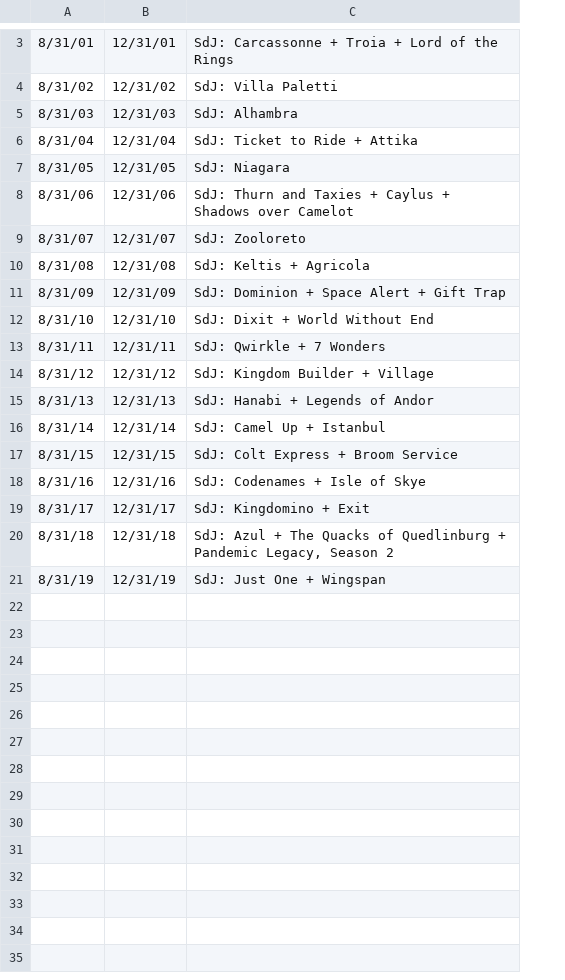
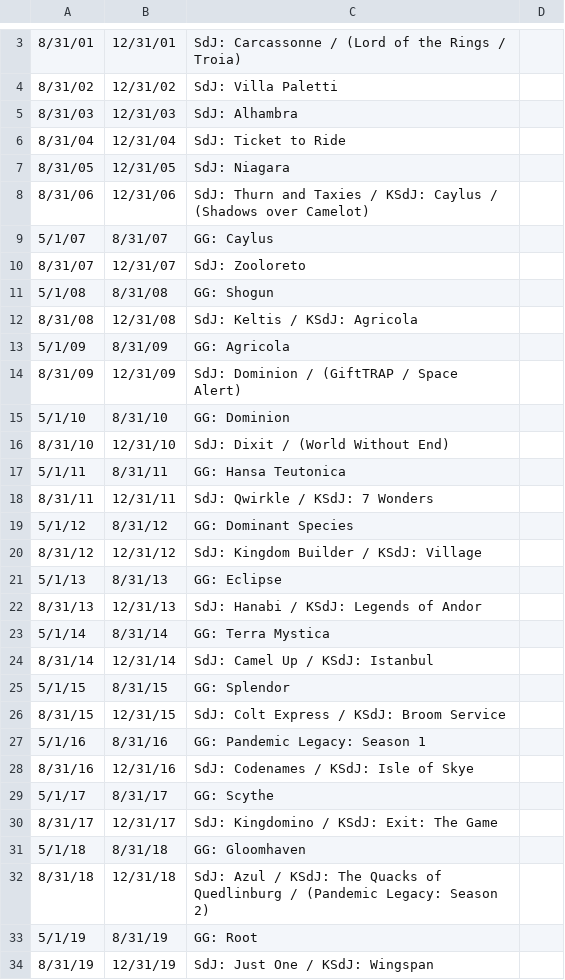
Before and after one commit to eranhirsch/bgg_players_count, a TSV file: captions.tsv, drawn as a sheet; only a part is shown, gaps mark what is left out; removed rows and columns are numbered as before the commit, all else as after; the diff covers the shown part only; the diff names each change by its address in the sheet, - before the commit and + after, or states it on an @@ line.

Commit message:
update the captions file

```diff
--- a/captions.tsv
+++ b/captions.tsv
-column C, rows 3-21: SdJ: Carcassonne + Troia + Lord of the Rings | SdJ: Villa Paletti | SdJ: Alhambra | SdJ: Ticket to Ride + Attika | SdJ: Niagara | SdJ: Thurn and Taxies + Caylus + Shadows over Camelot | SdJ: Zooloreto | SdJ: Keltis + Agricola | SdJ: Dominion + Space Alert + Gift Trap | SdJ: Dixit + World Without End | SdJ: Qwirkle + 7 Wonders | SdJ: Kingdom Builder + Village | SdJ: Hanabi + Legends of Andor | SdJ: Camel Up + Istanbul | SdJ: Colt Express + Broom Service | SdJ: Codenames + Isle of Skye | SdJ: Kingdomino + Exit | SdJ: Azul + The Quacks of Quedlinburg + Pandemic Legacy, Season 2 | SdJ: Just One + Wingspan
+column C, rows 3-8: SdJ: Carcassonne / (Lord of the Rings / Troia) | SdJ: Villa Paletti | SdJ: Alhambra | SdJ: Ticket to Ride | SdJ: Niagara | SdJ: Thurn and Taxies / KSdJ: Caylus / (Shadows over Camelot); row 10: SdJ: Zooloreto; row 12: SdJ: Keltis / KSdJ: Agricola; row 14: SdJ: Dominion / (GiftTRAP / Space Alert); row 16: SdJ: Dixit / (World Without End); row 18: SdJ: Qwirkle / KSdJ: 7 Wonders; row 20: SdJ: Kingdom Builder / KSdJ: Village; row 22: SdJ: Hanabi / KSdJ: Legends of Andor; row 24: SdJ: Camel Up / KSdJ: Istanbul; row 26: SdJ: Colt Express / KSdJ: Broom Service; row 28: SdJ: Codenames / KSdJ: Isle of Skye; row 30: SdJ: Kingdomino / KSdJ: Exit: The Game; row 32: SdJ: Azul / KSdJ: The Quacks of Quedlinburg / (Pandemic Legacy: Season 2); row 34: SdJ: Just One / KSdJ: Wingspan
+column D, empty
+row 9: 5/1/07 | 8/31/07 | GG: Caylus
+row 11: 5/1/08 | 8/31/08 | GG: Shogun
+row 13: 5/1/09 | 8/31/09 | GG: Agricola
+row 15: 5/1/10 | 8/31/10 | GG: Dominion
+row 17: 5/1/11 | 8/31/11 | GG: Hansa Teutonica
+row 19: 5/1/12 | 8/31/12 | GG: Dominant Species
+row 21: 5/1/13 | 8/31/13 | GG: Eclipse
+row 23: 5/1/14 | 8/31/14 | GG: Terra Mystica
+row 25: 5/1/15 | 8/31/15 | GG: Splendor
+row 27: 5/1/16 | 8/31/16 | GG: Pandemic Legacy: Season 1
+row 29: 5/1/17 | 8/31/17 | GG: Scythe
+row 31: 5/1/18 | 8/31/18 | GG: Gloomhaven
+row 33: 5/1/19 | 8/31/19 | GG: Root
```
Also changed, not shown: 2 added rows and 2 removed rows elsewhere in this file.
